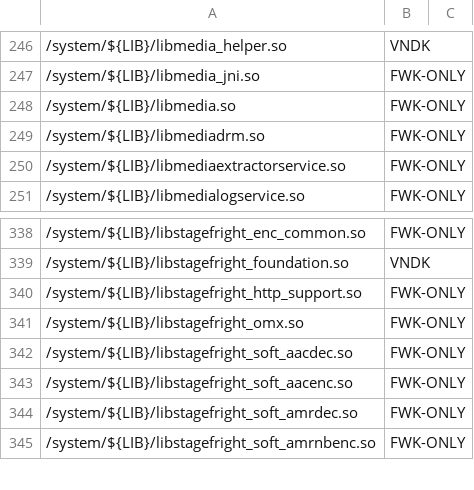
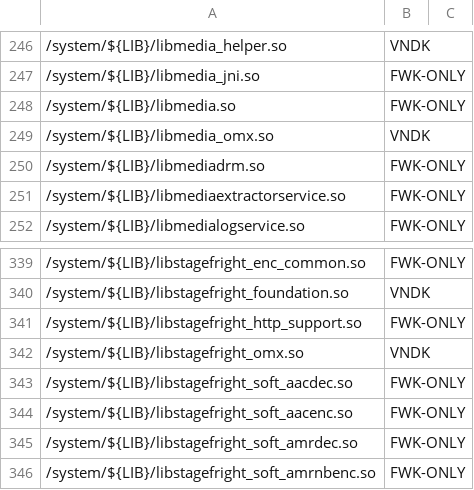
Before and after one commit to bluestacks/development-a16, a CSV file: vndk/tools/definition-tool/datasets/eligible-list-o-release.csv, drawn as a sheet; only a part is shown, gaps mark what is left out; addresses are those after the commit; the diff names each change by its address in the sheet, - before the commit and + after, or states it on an @@ line.

Commit message:
vndk-def: Add libstagefright_omx and libmedia_omx
Test: Reduce two warnings on a device
Change-Id: Ifa6cabdcf865112f6e4fdbbc57020b6283d159bc

```diff
--- a/vndk/tools/definition-tool/datasets/eligible-list-o-release.csv
+++ b/vndk/tools/definition-tool/datasets/eligible-list-o-release.csv
+row 249: /system/${LIB}/libmedia_omx.so | VNDK
-B342: FWK-ONLY
+B342: VNDK
```
